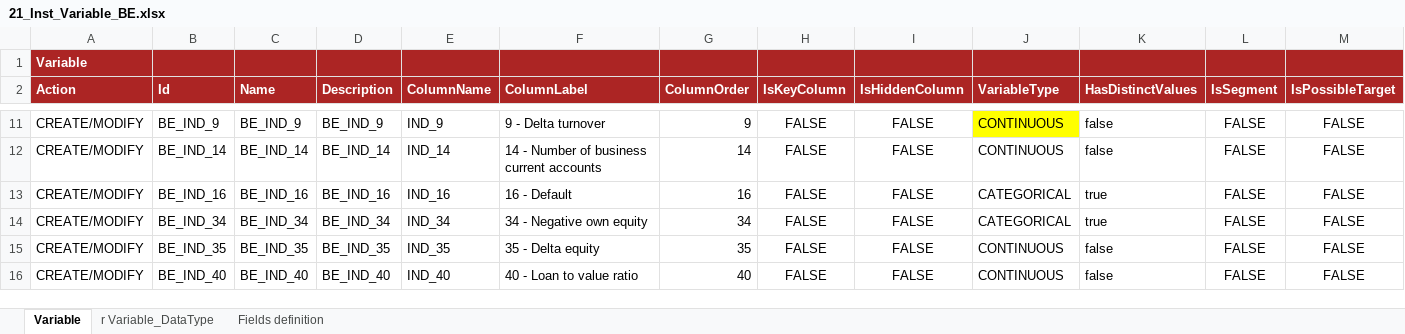
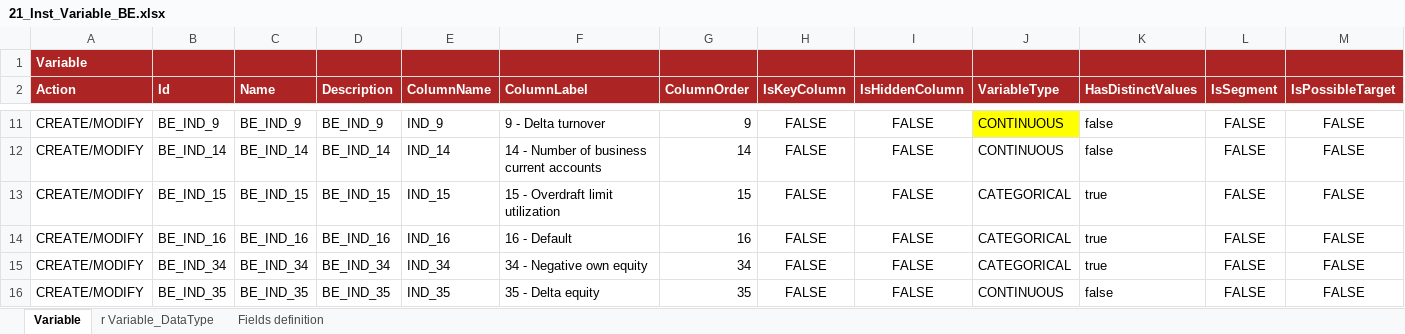
Before and after one commit to cybertop35/intelliJConf, an Excel workbook: earlywarning-pom/earlywarning-config/src/baf-instances/21_Inst_Variable_BE.xlsx, sheet Variable, drawn as a sheet; only a part is shown, gaps mark what is left out; the shorter side is filled out with more unchanged rows; values as stored, in another font and other column widths than the file's, no borders; charts and pictures not drawn; the diff names each change by its address in the sheet, - before the commit and + after, or states it on an @@ line.

Commit message:
Aggiornamento Variable e Analysis Unit

```diff
--- a/earlywarning-pom/earlywarning-config/src/baf-instances/21_Inst_Variable_BE.xlsx (sheet Variable)
+++ b/earlywarning-pom/earlywarning-config/src/baf-instances/21_Inst_Variable_BE.xlsx (sheet Variable)
+row 13: CREATE/MODIFY | BE_IND_15 | BE_IND_15 | BE_IND_15 | IND_15 | 15 - Overdraft limit utilization | 15 | FALSE | FALSE | CATEGORICAL | true | FALSE | FALSE
```
Also changed, not shown: sheet r Variable_DataType, earlywarning-pom/earlywarning-config/src/baf-instances/22_Inst_Analysis_Unit_BE.xlsx.
